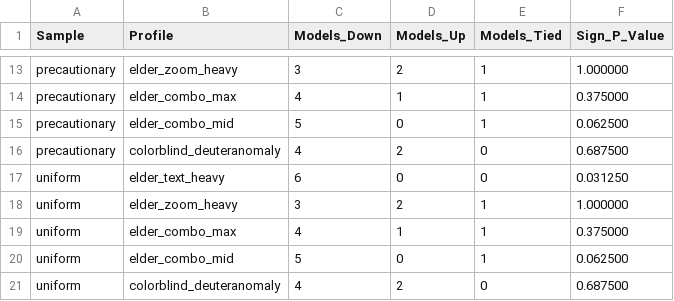
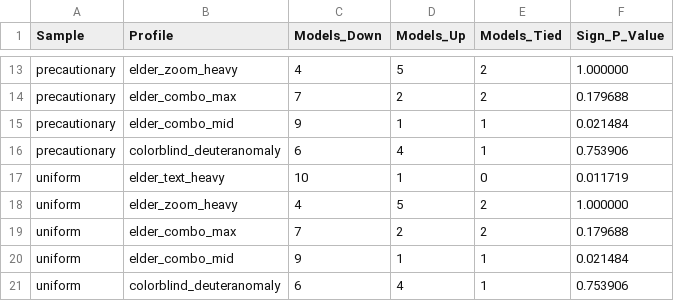
Before and after one commit to anfebladi/AccessGroundBench, a CSV file: dataset/direction_consistency.csv, drawn as a sheet; only a part is shown, gaps mark what is left out; removed rows and columns are numbered as before the commit, all else as after; the diff covers the shown part only; the diff names each change by its address in the sheet, - before the commit and + after, or states it on an @@ line.

```diff
--- a/dataset/direction_consistency.csv
+++ b/dataset/direction_consistency.csv
-C13 (Models_Down): 3
+C13 (Models_Down): 4
-D13 (Models_Up): 2
+D13 (Models_Up): 5
-E13 (Models_Tied): 1
+E13 (Models_Tied): 2
+row 14: precautionary | elder_combo_max | 7 | 2 | 2 | 0.179688
-B15 (Profile): elder_combo_max
+B15 (Profile): elder_combo_mid
-C15 (Models_Down): 4
+C15 (Models_Down): 9
-F15 (Sign_P_Value): 0.375000
+F15 (Sign_P_Value): 0.021484
-B16 (Profile): elder_combo_mid
+B16 (Profile): colorblind_deuteranomaly
-C16 (Models_Down): 5
+C16 (Models_Down): 6
-D16 (Models_Up): 0
+D16 (Models_Up): 4
-F16 (Sign_P_Value): 0.062500
+F16 (Sign_P_Value): 0.753906
-row 16: precautionary | colorblind_deuteranomaly | 4 | 2 | 0 | 0.687500
-C17 (Models_Down): 6
+C17 (Models_Down): 10
-D17 (Models_Up): 0
+D17 (Models_Up): 1
-F17 (Sign_P_Value): 0.031250
+F17 (Sign_P_Value): 0.011719
-C18 (Models_Down): 3
+C18 (Models_Down): 4
-D18 (Models_Up): 2
+D18 (Models_Up): 5
-E18 (Models_Tied): 1
+E18 (Models_Tied): 2
+row 19: uniform | elder_combo_max | 7 | 2 | 2 | 0.179688
-B20 (Profile): elder_combo_max
+B20 (Profile): elder_combo_mid
-C20 (Models_Down): 4
+C20 (Models_Down): 9
-F20 (Sign_P_Value): 0.375000
+F20 (Sign_P_Value): 0.021484
-B21 (Profile): elder_combo_mid
+B21 (Profile): colorblind_deuteranomaly
-C21 (Models_Down): 5
+C21 (Models_Down): 6
-D21 (Models_Up): 0
+D21 (Models_Up): 4
-F21 (Sign_P_Value): 0.062500
+F21 (Sign_P_Value): 0.753906
-row 21: uniform | colorblind_deuteranomaly | 4 | 2 | 0 | 0.687500
```
Also changed, not shown: 3 added rows, 3 removed rows and 26 edited cells elsewhere in this file, dataset/pooled_permutation_results.csv, dataset/reachability_results.csv, 39 other files.
